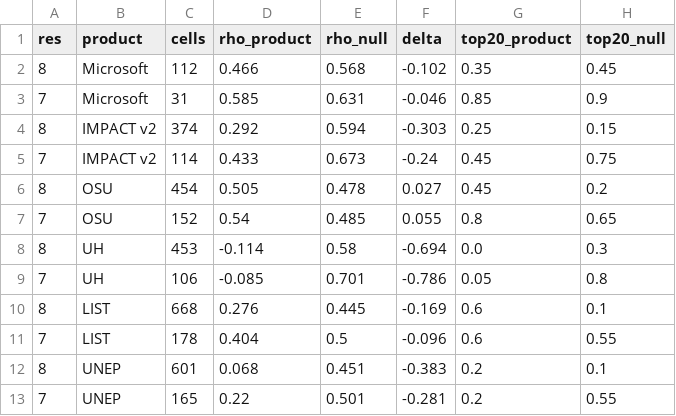
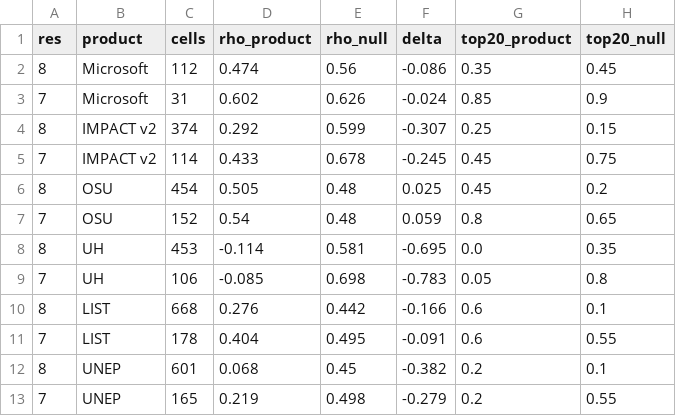
Before and after one commit to OCHA-DAP/ds-geospatial-impact-estimates, a CSV file: exploratory/paper/artefacts/RQ3-prioritization-error-structure/rq3f_null_ranking.csv, drawn as a sheet.

```diff
--- a/exploratory/paper/artefacts/RQ3-prioritization-error-structure/rq3f_null_ranking.csv
+++ b/exploratory/paper/artefacts/RQ3-prioritization-error-structure/rq3f_null_ranking.csv
@@ -1,13 +1,13 @@
 res,product,cells,rho_product,rho_null,delta,top20_product,top20_null
-8,Microsoft,112,0.466,0.568,-0.102,0.35,0.45
-7,Microsoft,31,0.585,0.631,-0.046,0.85,0.9
-8,IMPACT v2,374,0.292,0.594,-0.303,0.25,0.15
-7,IMPACT v2,114,0.433,0.673,-0.24,0.45,0.75
-8,OSU,454,0.505,0.478,0.027,0.45,0.2
-7,OSU,152,0.54,0.485,0.055,0.8,0.65
-8,UH,453,-0.114,0.58,-0.694,0.0,0.3
-7,UH,106,-0.085,0.701,-0.786,0.05,0.8
-8,LIST,668,0.276,0.445,-0.169,0.6,0.1
-7,LIST,178,0.404,0.5,-0.096,0.6,0.55
-8,UNEP,601,0.068,0.451,-0.383,0.2,0.1
-7,UNEP,165,0.22,0.501,-0.281,0.2,0.55
+8,Microsoft,112,0.474,0.56,-0.086,0.35,0.45
+7,Microsoft,31,0.602,0.626,-0.024,0.85,0.9
+8,IMPACT v2,374,0.292,0.599,-0.307,0.25,0.15
+7,IMPACT v2,114,0.433,0.678,-0.245,0.45,0.75
+8,OSU,454,0.505,0.48,0.025,0.45,0.2
+7,OSU,152,0.54,0.48,0.059,0.8,0.65
+8,UH,453,-0.114,0.581,-0.695,0.0,0.35
+7,UH,106,-0.085,0.698,-0.783,0.05,0.8
+8,LIST,668,0.276,0.442,-0.166,0.6,0.1
+7,LIST,178,0.404,0.495,-0.091,0.6,0.55
+8,UNEP,601,0.068,0.45,-0.382,0.2,0.1
+7,UNEP,165,0.219,0.498,-0.279,0.2,0.55
```
Also changed, not shown: exploratory/paper/artefacts/RQ3-prioritization-error-structure/rq3d_lisa_impact.csv, exploratory/paper/artefacts/RQ3-prioritization-error-structure/rq3d_lisa_list.csv, 8 other files.
